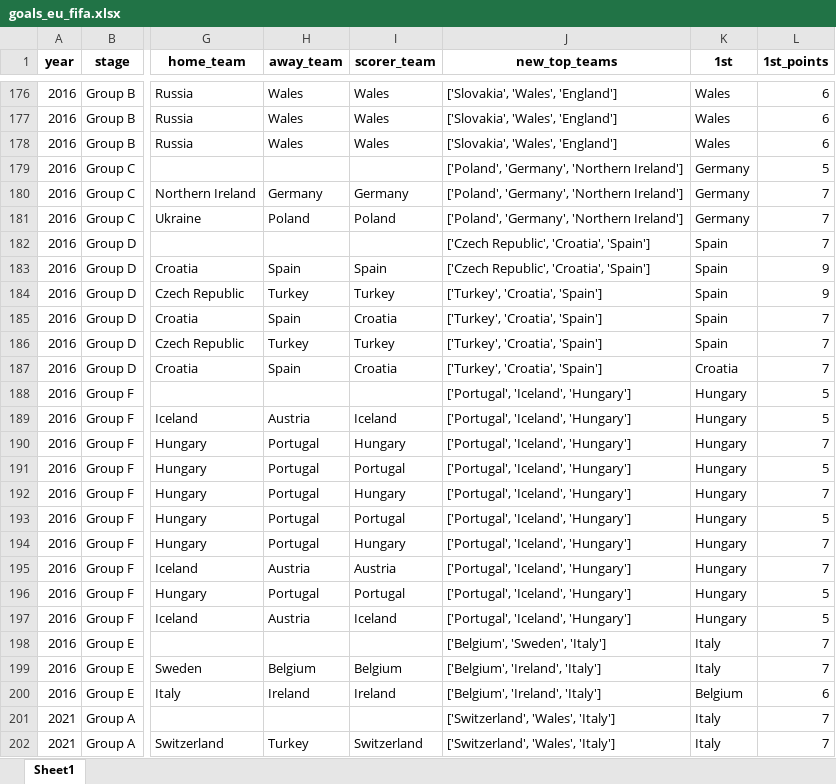
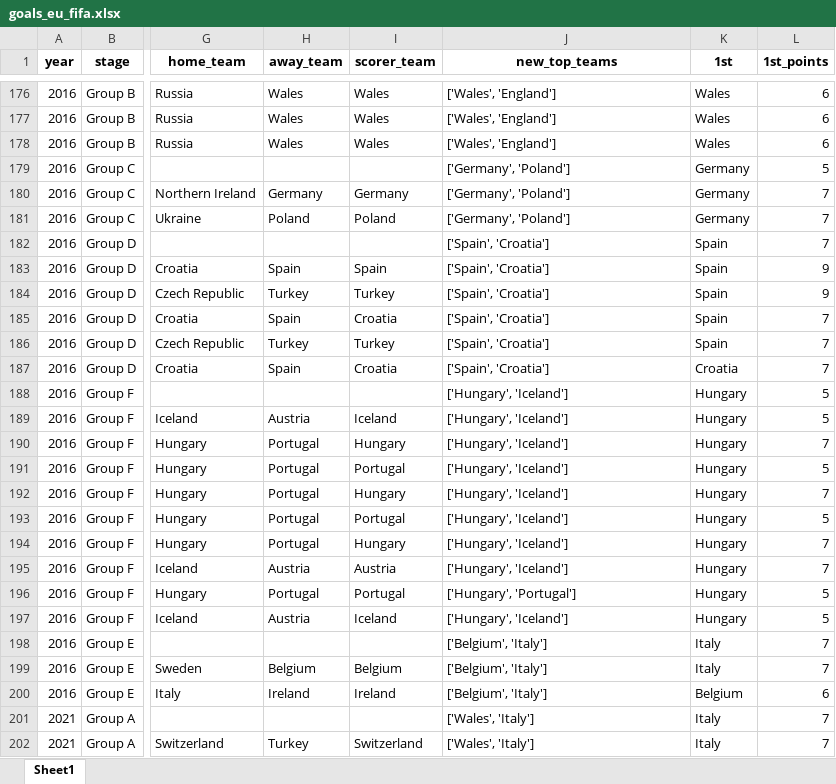
Before and after one commit to AEGDDI/tiebreak_wc, an Excel workbook: data/out/wiki/men/fifa/eu/goals_eu_fifa.xlsx, sheet Sheet1, drawn as a sheet; only a part is shown, gaps mark what is left out; values as stored, in another font and other column widths than the file's, no borders; the diff covers the shown part only; the diff names each change by its address in the sheet, - before the commit and + after, or states it on an @@ line.

```diff
--- a/data/out/wiki/men/fifa/eu/goals_eu_fifa.xlsx (sheet Sheet1)
+++ b/data/out/wiki/men/fifa/eu/goals_eu_fifa.xlsx (sheet Sheet1)
-J176:J178 (new_top_teams): ['Slovakia', 'Wales', 'England']
+J176:J178 (new_top_teams): ['Wales', 'England']
-J179:J181 (new_top_teams): ['Poland', 'Germany', 'Northern Ireland']
+J179:J181 (new_top_teams): ['Germany', 'Poland']
-J182:J183 (new_top_teams): ['Czech Republic', 'Croatia', 'Spain']
+J182:J183 (new_top_teams): ['Spain', 'Croatia']
-J184:J187 (new_top_teams): ['Turkey', 'Croatia', 'Spain']
+J184:J187 (new_top_teams): ['Spain', 'Croatia']
-J188:J195 (new_top_teams): ['Portugal', 'Iceland', 'Hungary']
+J188:J195 (new_top_teams): ['Hungary', 'Iceland']
-J196 (new_top_teams): ['Portugal', 'Iceland', 'Hungary']
+J196 (new_top_teams): ['Hungary', 'Portugal']
-J197 (new_top_teams): ['Portugal', 'Iceland', 'Hungary']
+J197 (new_top_teams): ['Hungary', 'Iceland']
-J198 (new_top_teams): ['Belgium', 'Sweden', 'Italy']
+J198 (new_top_teams): ['Belgium', 'Italy']
-J199:J200 (new_top_teams): ['Belgium', 'Ireland', 'Italy']
+J199:J200 (new_top_teams): ['Belgium', 'Italy']
-J201:J202 (new_top_teams): ['Switzerland', 'Wales', 'Italy']
+J201:J202 (new_top_teams): ['Wales', 'Italy']
```
Also changed, not shown: 171 edited cells elsewhere in this sheet, data/out/wiki/men/fifa/eu/before_last_eu_fifa.xlsx, data/out/wiki/men/fifa/eu/mbm_eu_fifa.xlsx, 10 other files.
